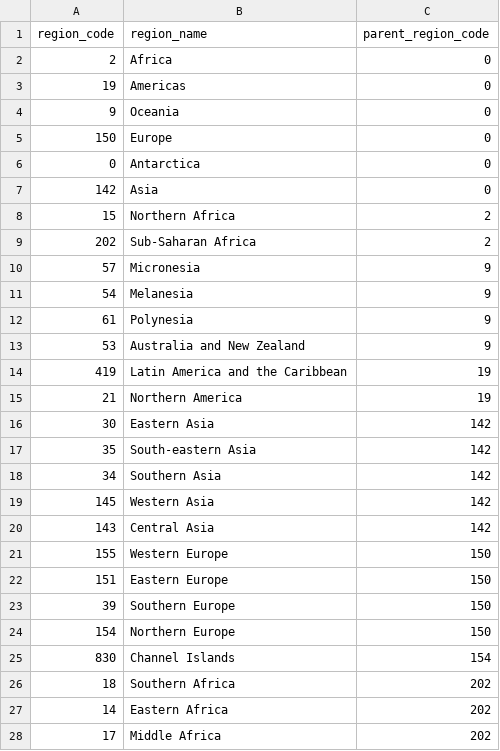
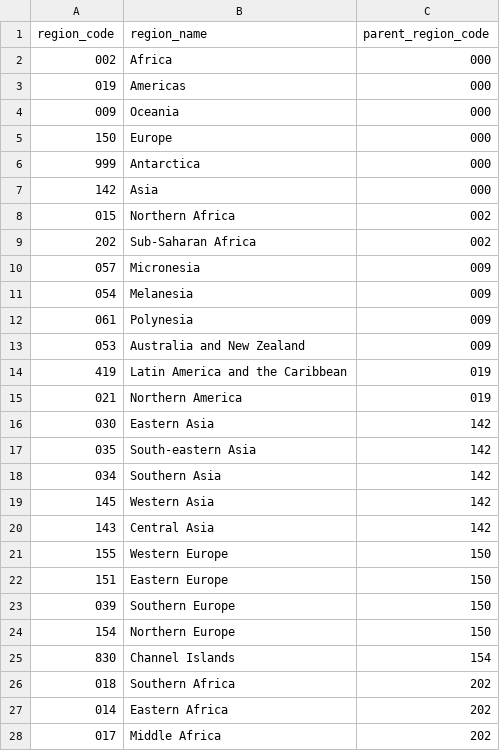
Before and after one commit to skustes/UN-Regions-and-Countries, a CSV file: un_regions.csv, drawn as a sheet; only a part is shown; the diff covers the shown part only.

```diff
--- a/un_regions.csv
+++ b/un_regions.csv
@@ -1,19 +1,19 @@
 region_code,region_name,parent_region_code
-2,Africa,0
-19,Americas,0
-9,Oceania,0
-150,Europe,0
-0,Antarctica,0
-142,Asia,0
-15,Northern Africa,2
-202,Sub-Saharan Africa,2
-57,Micronesia,9
-54,Melanesia,9
-61,Polynesia,9
-53,Australia and New Zealand,9
-419,Latin America and the Caribbean,19
-21,Northern America,19
-30,Eastern Asia,142
-35,South-eastern Asia,142
-34,Southern Asia,142
+002,Africa,000
+019,Americas,000
+009,Oceania,000
+150,Europe,000
+999,Antarctica,000
+142,Asia,000
+015,Northern Africa,002
+202,Sub-Saharan Africa,002
+057,Micronesia,009
+054,Melanesia,009
+061,Polynesia,009
+053,Australia and New Zealand,009
+419,Latin America and the Caribbean,019
+021,Northern America,019
+030,Eastern Asia,142
+035,South-eastern Asia,142
+034,Southern Asia,142
 145,Western Asia,142
@@ -22,7 +22,7 @@ region_code,region_name,parent_region_code
 151,Eastern Europe,150
-39,Southern Europe,150
+039,Southern Europe,150
 154,Northern Europe,150
 830,Channel Islands,154
-18,Southern Africa,202
-14,Eastern Africa,202
-17,Middle Africa,202
+018,Southern Africa,202
+014,Eastern Africa,202
+017,Middle Africa,202
```
Also changed, not shown: 4 edited cells elsewhere in this file, countries_clean.csv, 3 other files.
